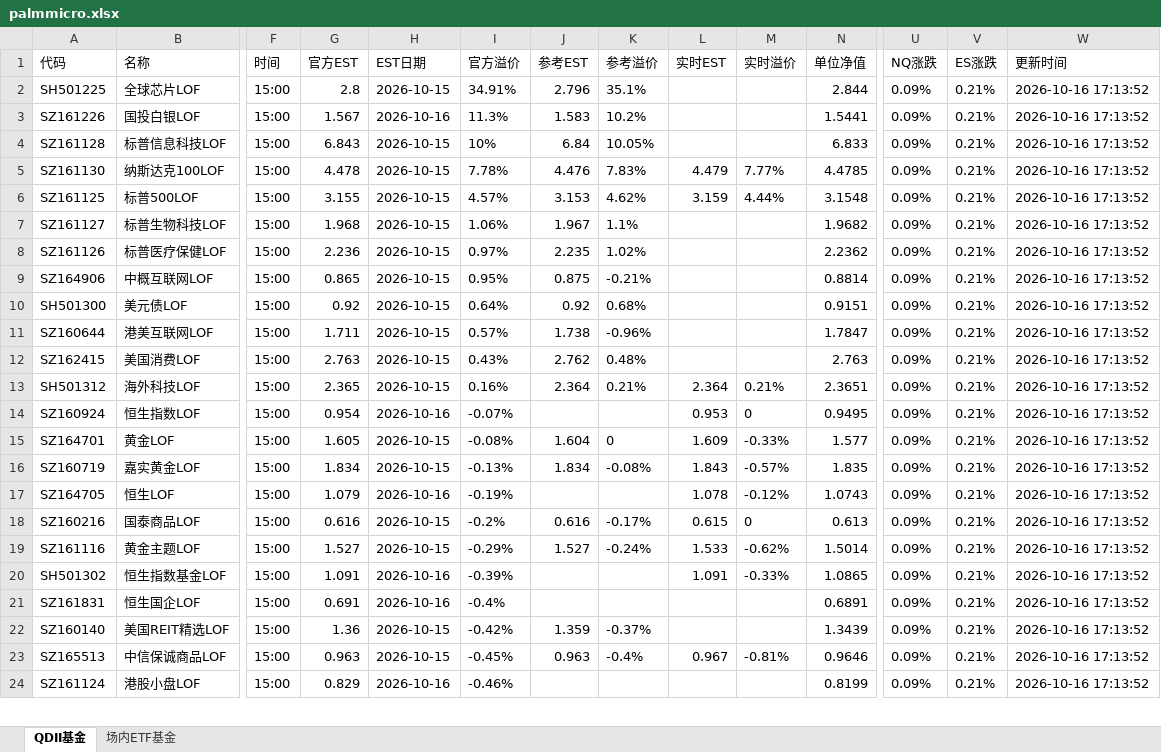
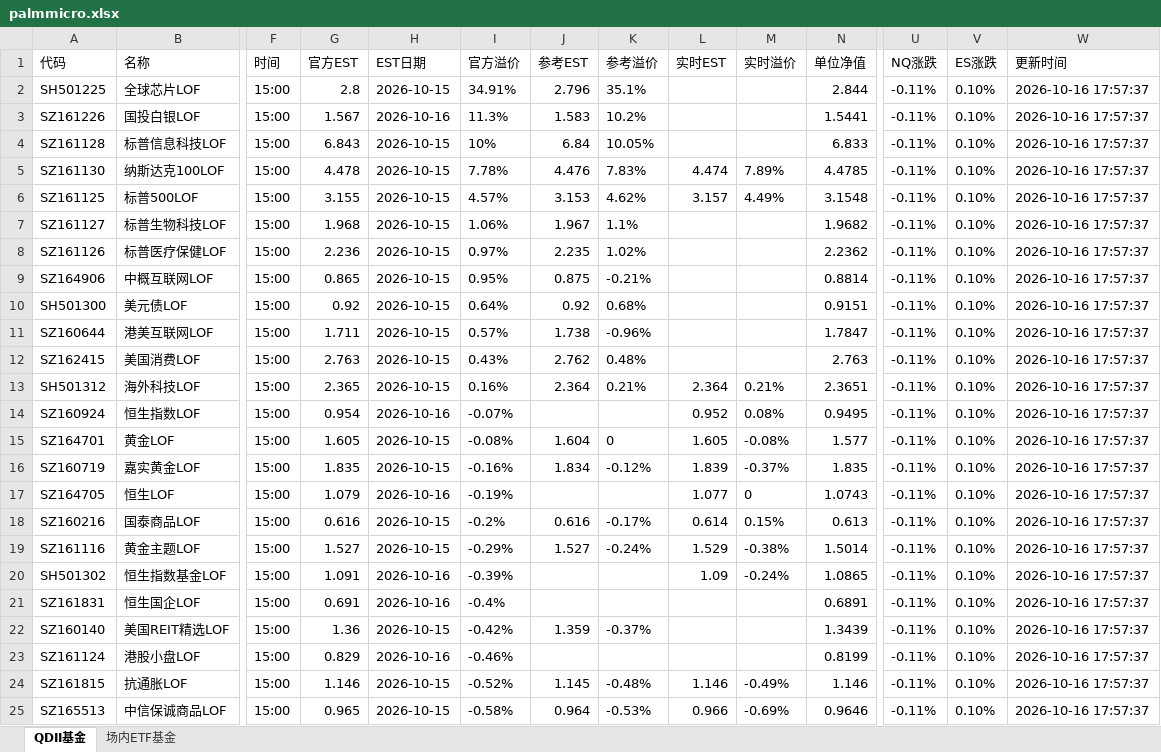
Before and after one commit to codes84/etf-monitor, an Excel workbook: palmmicro.xlsx, sheet QDII基金, drawn as a sheet; only a part is shown, gaps mark what is left out; values as stored, in another font and other column widths than the file's, no borders; removed rows and columns are numbered as before the commit, all else as after; rows hold the shown columns only; the diff covers the shown part only; the diff names each change by its address in the sheet, - before the commit and + after, or states it on an @@ line.

```diff
--- a/palmmicro.xlsx (sheet QDII基金)
+++ b/palmmicro.xlsx (sheet QDII基金)
-U2:U22 (NQ涨跌): 0.09%
+U2:U22 (NQ涨跌): -0.11%
-V2:V22 (ES涨跌): 0.21%
+V2:V22 (ES涨跌): 0.10%
-W2:W22 (更新时间): 2026-10-16 17:13:52
+W2:W22 (更新时间): 2026-10-16 17:57:37
-L5 (实时EST): 4.479
+L5 (实时EST): 4.474
-M5 (实时溢价): 7.77%
+M5 (实时溢价): 7.89%
-L6 (实时EST): 3.159
+L6 (实时EST): 3.157
-M6 (实时溢价): 4.44%
+M6 (实时溢价): 4.49%
-L14 (实时EST): 0.953
+L14 (实时EST): 0.952
-M14 (实时溢价): 0
+M14 (实时溢价): 0.08%
-L15 (实时EST): 1.609
+L15 (实时EST): 1.605
-M15 (实时溢价): -0.33%
+M15 (实时溢价): -0.08%
-G16 (官方EST): 1.834
+G16 (官方EST): 1.835
-I16 (官方溢价): -0.13%
+I16 (官方溢价): -0.16%
-K16 (参考溢价): -0.08%
+K16 (参考溢价): -0.12%
-L16 (实时EST): 1.843
+L16 (实时EST): 1.839
-M16 (实时溢价): -0.57%
+M16 (实时溢价): -0.37%
-L17 (实时EST): 1.078
+L17 (实时EST): 1.077
-M17 (实时溢价): -0.12%
+M17 (实时溢价): 0
-L18 (实时EST): 0.615
+L18 (实时EST): 0.614
-M18 (实时溢价): 0
+M18 (实时溢价): 0.15%
-L19 (实时EST): 1.533
+L19 (实时EST): 1.529
-M19 (实时溢价): -0.62%
+M19 (实时溢价): -0.38%
-L20 (实时EST): 1.091
+L20 (实时EST): 1.09
-M20 (实时溢价): -0.33%
+M20 (实时溢价): -0.24%
-row 23: SZ165513 | 中信保诚商品LOF | 15:00 | 0.963 | 2026-10-15 | -0.45% | 0.963 | -0.4% | 0.967 | -0.81% | 0.9646 | 0.09% | 0.21% | 2026-10-16 17:13:52
-U23 (NQ涨跌): 0.09%
+U23 (NQ涨跌): -0.11%
-V23 (ES涨跌): 0.21%
+V23 (ES涨跌): 0.10%
-W23 (更新时间): 2026-10-16 17:13:52
+W23 (更新时间): 2026-10-16 17:57:37
+row 24: SZ161815 | 抗通胀LOF | 15:00 | 1.146 | 2026-10-15 | -0.52% | 1.145 | -0.48% | 1.146 | -0.49% | 1.146 | -0.11% | 0.10% | 2026-10-16 17:57:37
+row 25: SZ165513 | 中信保诚商品LOF | 15:00 | 0.965 | 2026-10-15 | -0.58% | 0.964 | -0.53% | 0.966 | -0.69% | 0.9646 | -0.11% | 0.10% | 2026-10-16 17:57:37
```
Also changed, not shown: 1 added row, 2 removed rows and 35 edited cells elsewhere in this sheet, sheet 场内ETF基金, 1 other file.
